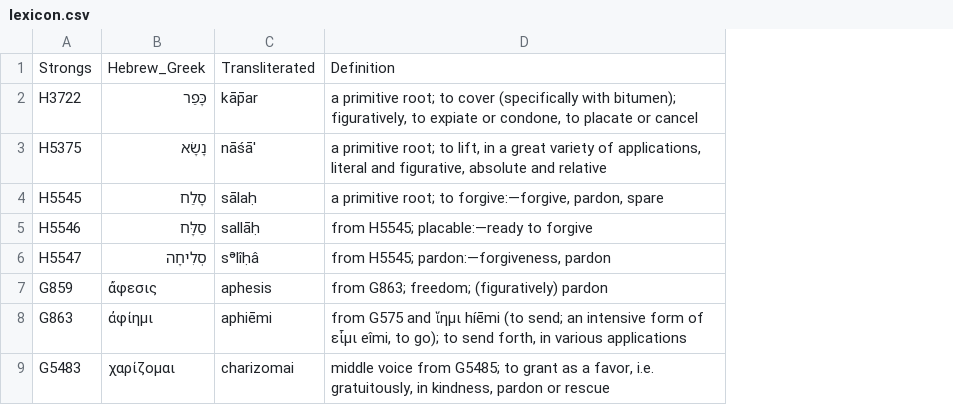
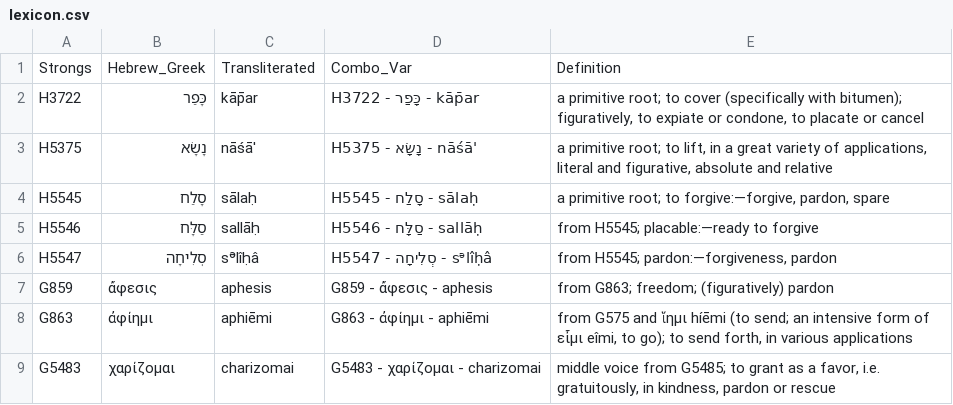
Before and after one commit to alanoakes/forgiveness, a CSV file: data/lexicon.csv, drawn as a sheet; the diff names each change by its address in the sheet, - before the commit and + after, or states it on an @@ line.

```diff
--- a/data/lexicon.csv
+++ b/data/lexicon.csv
+column D, rows 1-9: Combo_Var | H3722 - כָּפַר - kāp̄ar | H5375 - נָשָׂא - nāśā' | H5545 - סָלַח - sālaḥ | H5546 - סַלָּח - sallāḥ | H5547 - סְלִיחָה - sᵊlîḥâ | G859 - ἄφεσις - aphesis | G863 - ἀφίημι - aphiēmi | G5483 - χαρίζομαι - charizomai
```
Also changed, not shown: 3 other files.
